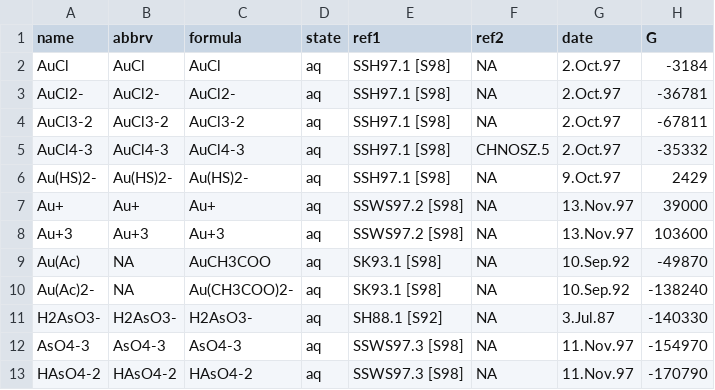
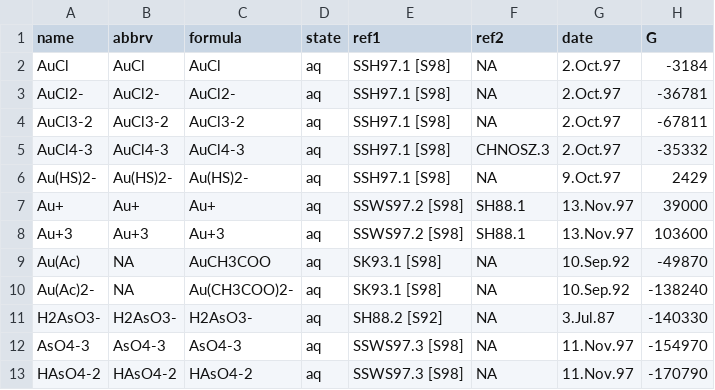
Before and after one commit to r-forge/chnosz, a CSV file: pkg/CHNOSZ/inst/extdata/OBIGT/SLOP98.csv, drawn as a sheet; only a part is shown; the diff names each change by its address in the sheet, - before the commit and + after, or states it on an @@ line.

```diff
--- a/pkg/CHNOSZ/inst/extdata/OBIGT/SLOP98.csv
+++ b/pkg/CHNOSZ/inst/extdata/OBIGT/SLOP98.csv
-F5 (ref2): CHNOSZ.5
+F5 (ref2): CHNOSZ.3
-F7:F8 (ref2): NA
+F7:F8 (ref2): SH88.1
-E11 (ref1): SH88.1 [S92]
+E11 (ref1): SH88.2 [S92]
```
Also changed, not shown: pkg/CHNOSZ/data/refs.csv, pkg/CHNOSZ/inst/extdata/OBIGT/OldAA.csv, 5 other files.
